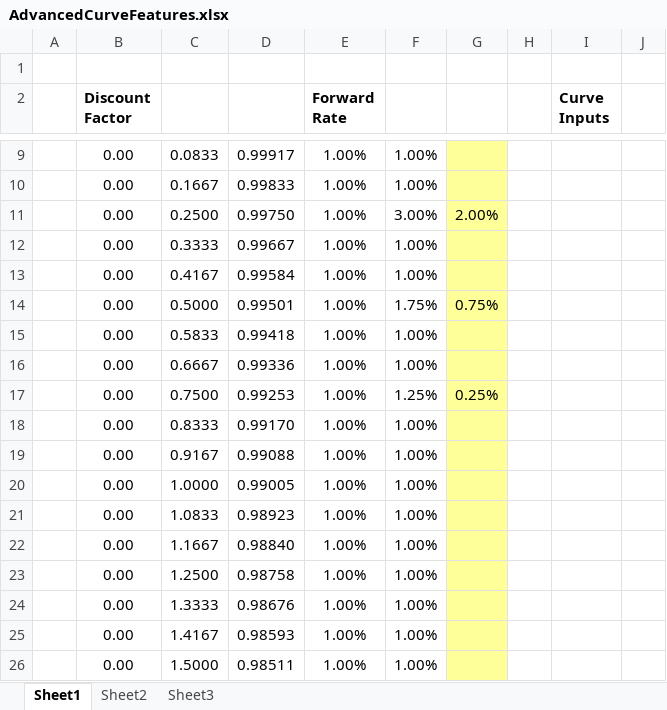
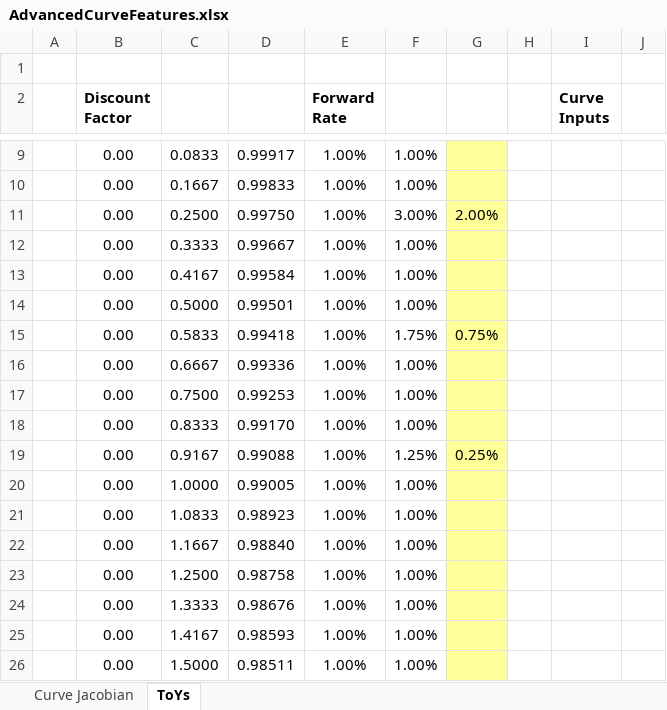
Before and after one commit to nburgessx/SwapsBook, an Excel workbook: 04 Yield Curves/06 Advanced Curve Features/AdvancedCurveFeatures.xlsx, sheet ToYs, drawn as a sheet; only a part is shown, gaps mark what is left out; values as stored, in another font and other column widths than the file's, no borders; charts and pictures not drawn; the diff names each change by its address in the sheet, - before the commit and + after, or states it on an @@ line.

Commit message:
Added Ultra-Fast Yield Curves using Inverse Jacobian Worksheet

```diff
--- a/04 Yield Curves/06 Advanced Curve Features/AdvancedCurveFeatures.xlsx (sheet ToYs)
+++ b/04 Yield Curves/06 Advanced Curve Features/AdvancedCurveFeatures.xlsx (sheet ToYs)
-sheet tab: Sheet1
+sheet tab: ToYs
-sheet tab: Sheet2
-sheet tab: Sheet3
+sheet tab: Curve Jacobian
-F14: 1.75%
+F14: 1.00%
-G14: 0.75%
+G14: (empty)
-F15: 1.00%
+F15: 1.75%
-G15: (empty)
+G15: 0.75%
-F17: 1.25%
+F17: 1.00%
-G17: 0.25%
+G17: (empty)
-F19: 1.00%
+F19: 1.25%
-G19: (empty)
+G19: 0.25%
```
Also changed, not shown: charts or pictures.
